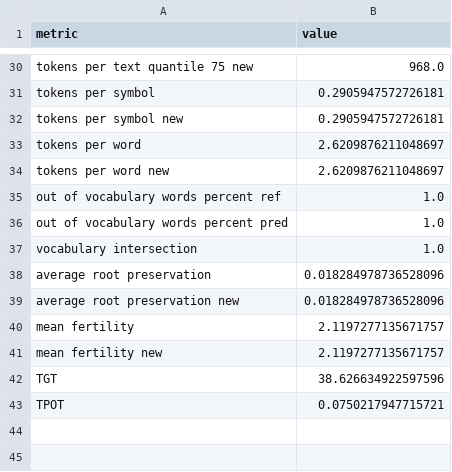
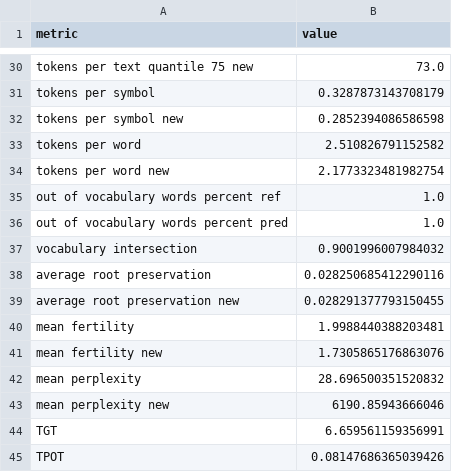
Before and after one commit to litvinenkonikita/tokenization, a CSV file: sberquad_metrics.csv, drawn as a sheet; only a part is shown, gaps mark what is left out; addresses are those after the commit; the diff covers the shown part only; the diff names each change by its address in the sheet, - before the commit and + after, or states it on an @@ line.

```diff
--- a/sberquad_metrics.csv
+++ b/sberquad_metrics.csv
-B30 (value): 968.0
+B30 (value): 73.0
-B31 (value): 0.2905947572726181
+B31 (value): 0.3287873143708179
-B32 (value): 0.2905947572726181
+B32 (value): 0.2852394086586598
-B33 (value): 2.6209876211048697
+B33 (value): 2.510826791152582
-B34 (value): 2.6209876211048697
+B34 (value): 2.1773323481982754
-B37 (value): 1.0
+B37 (value): 0.9001996007984032
-B38 (value): 0.018284978736528096
+B38 (value): 0.028250685412290116
-B39 (value): 0.018284978736528096
+B39 (value): 0.028291377793150455
-B40 (value): 2.1197277135671757
+B40 (value): 1.9988440388203481
-B41 (value): 2.1197277135671757
+B41 (value): 1.7305865176863076
+row 42: mean perplexity | 28.696500351520832
+row 43: mean perplexity new | 6190.85943666046
-B44 (value): 38.626634922597596
+B44 (value): 6.659561159356991
-B45 (value): 0.0750217947715721
+B45 (value): 0.08147686365039426
```
Also changed, not shown: 25 edited cells elsewhere in this file, length_metrics.csv, logs.csv.
